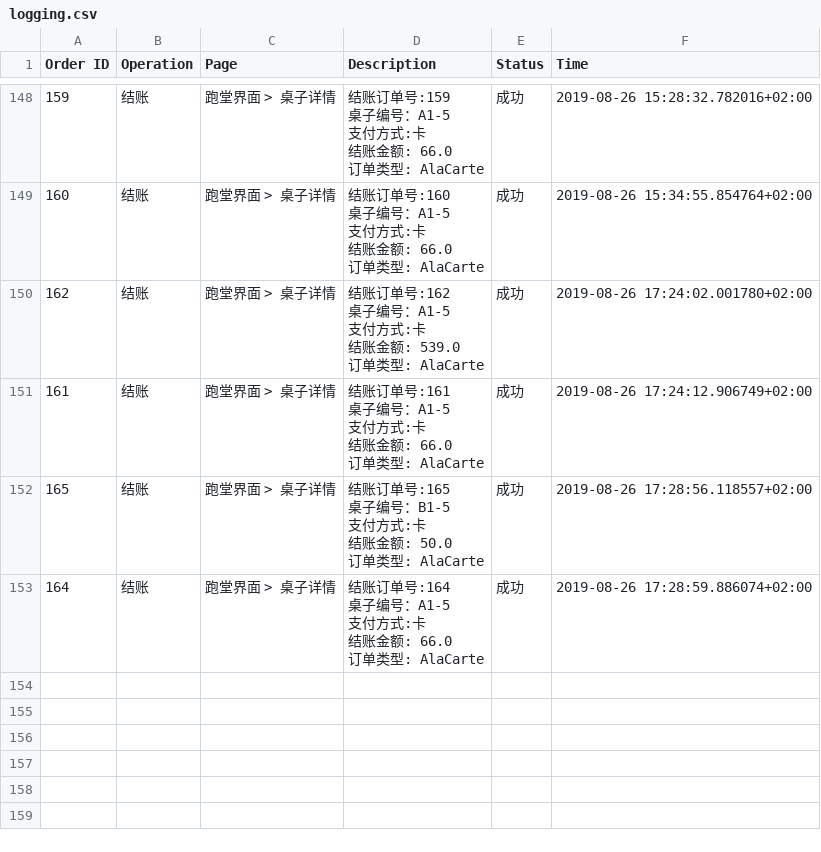
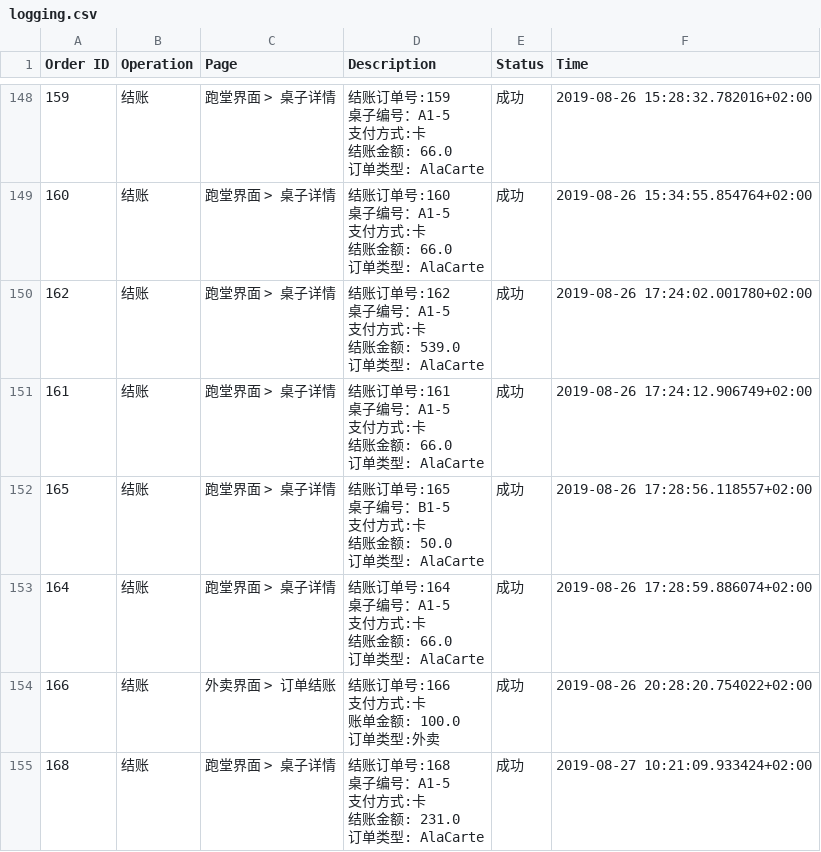
Before and after one commit to Frankdew1995/restaurateur.io, a CSV file: app/cache/logging.csv, drawn as a sheet; only a part is shown, gaps mark what is left out; ↵ is a line break in a cell; the diff names each change by its address in the sheet, - before the commit and + after, or states it on an @@ line.

```diff
--- a/app/cache/logging.csv
+++ b/app/cache/logging.csv
+row 154: 166 | 结账 | 外卖界面 > 订单结账 | 结账订单号:166 ↵ 支付方式:卡 ↵ 账单金额: 100.0 ↵ 订单类型:外卖 | 成功 | 2019-08-26 20:28:20.754022+02:00
+row 155: 168 | 结账 | 跑堂界面 > 桌子详情 | 结账订单号:168 ↵ 桌子编号：A1-5 ↵ 支付方式:卡 ↵ 结账金额: 231.0 ↵ 订单类型: AlaCarte | 成功 | 2019-08-27 10:21:09.933424+02:00
```
Also changed, not shown: 20 other files.
